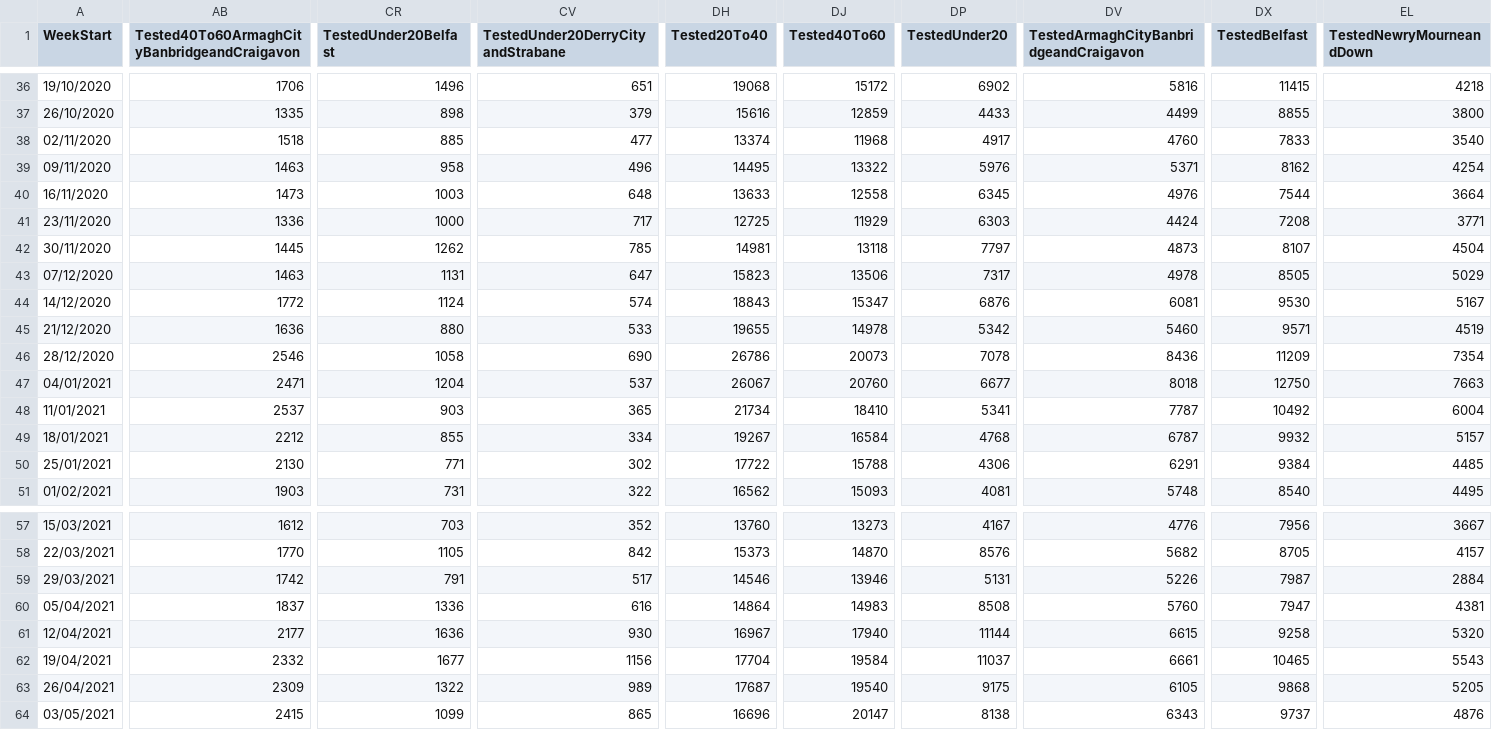
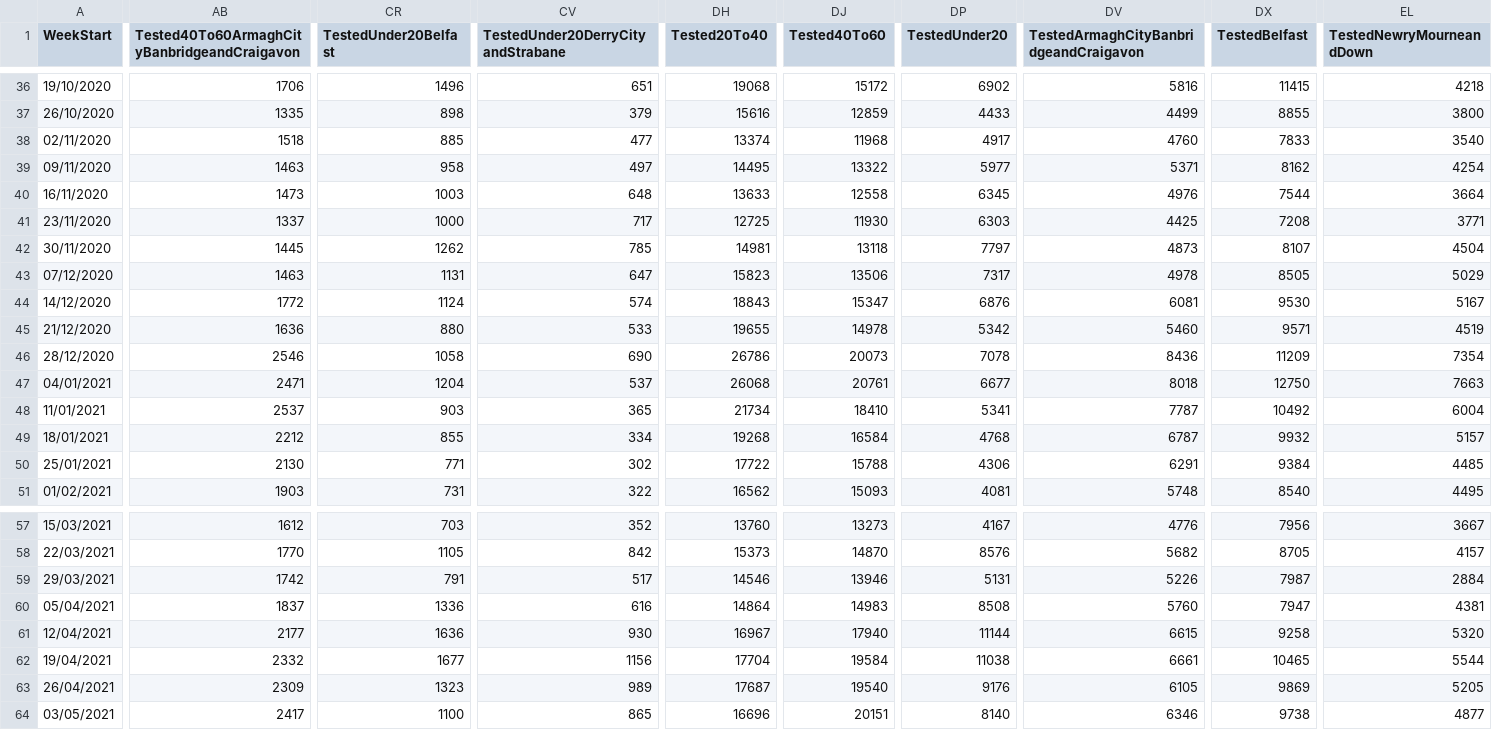
Before and after one commit to isag-covid19/covid19-dataextracts, a CSV file: NIWeekly/NorthenIrelandWeekly.csv, drawn as a sheet; only a part is shown, gaps mark what is left out; the diff covers the shown part only; the diff names each change by its address in the sheet, - before the commit and + after, or states it on an @@ line.

```diff
--- a/NIWeekly/NorthenIrelandWeekly.csv
+++ b/NIWeekly/NorthenIrelandWeekly.csv
-CV39: 496
+CV39: 497
-DP39 (TestedUnder20): 5976
+DP39 (TestedUnder20): 5977
-AB41: 1336
+AB41: 1337
-DJ41 (Tested40To60): 11929
+DJ41 (Tested40To60): 11930
-DV41: 4424
+DV41: 4425
-DH47 (Tested20To40): 26067
+DH47 (Tested20To40): 26068
-DJ47 (Tested40To60): 20760
+DJ47 (Tested40To60): 20761
-DH49 (Tested20To40): 19267
+DH49 (Tested20To40): 19268
-DP62 (TestedUnder20): 11037
+DP62 (TestedUnder20): 11038
-EL62 (TestedNewryMourneandDown): 5543
+EL62 (TestedNewryMourneandDown): 5544
-CR63 (TestedUnder20Belfast): 1322
+CR63 (TestedUnder20Belfast): 1323
-DP63 (TestedUnder20): 9175
+DP63 (TestedUnder20): 9176
-DX63 (TestedBelfast): 9868
+DX63 (TestedBelfast): 9869
-AB64: 2415
+AB64: 2417
-CR64 (TestedUnder20Belfast): 1099
+CR64 (TestedUnder20Belfast): 1100
-DJ64 (Tested40To60): 20147
+DJ64 (Tested40To60): 20151
-DP64 (TestedUnder20): 8138
+DP64 (TestedUnder20): 8140
-DV64: 6343
+DV64: 6346
-DX64 (TestedBelfast): 9737
+DX64 (TestedBelfast): 9738
-EL64 (TestedNewryMourneandDown): 4876
+EL64 (TestedNewryMourneandDown): 4877
```
Also changed, not shown: 15 edited cells elsewhere in this file, DailyEpidemiology/Days.csv, 1 other file.
